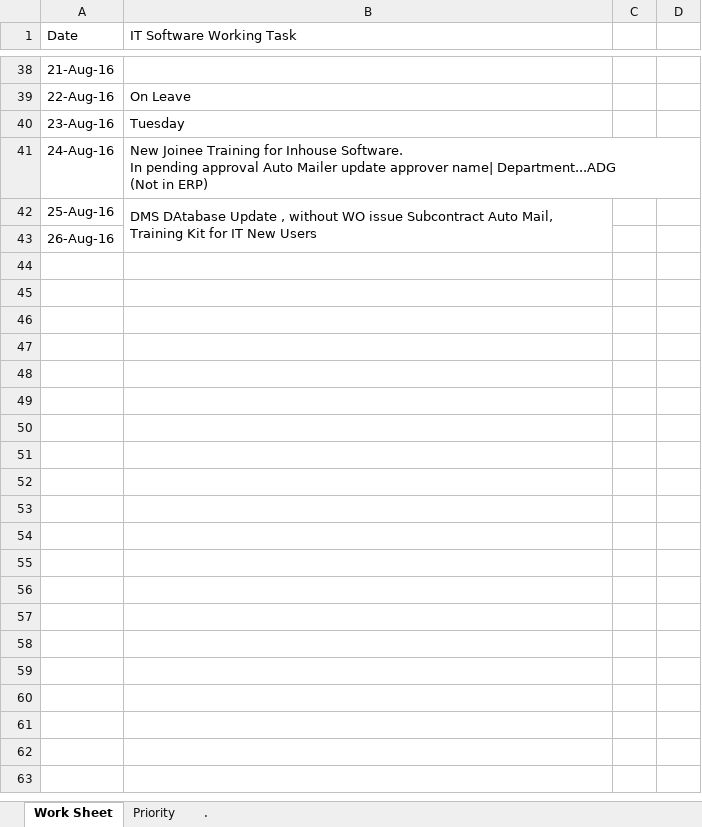
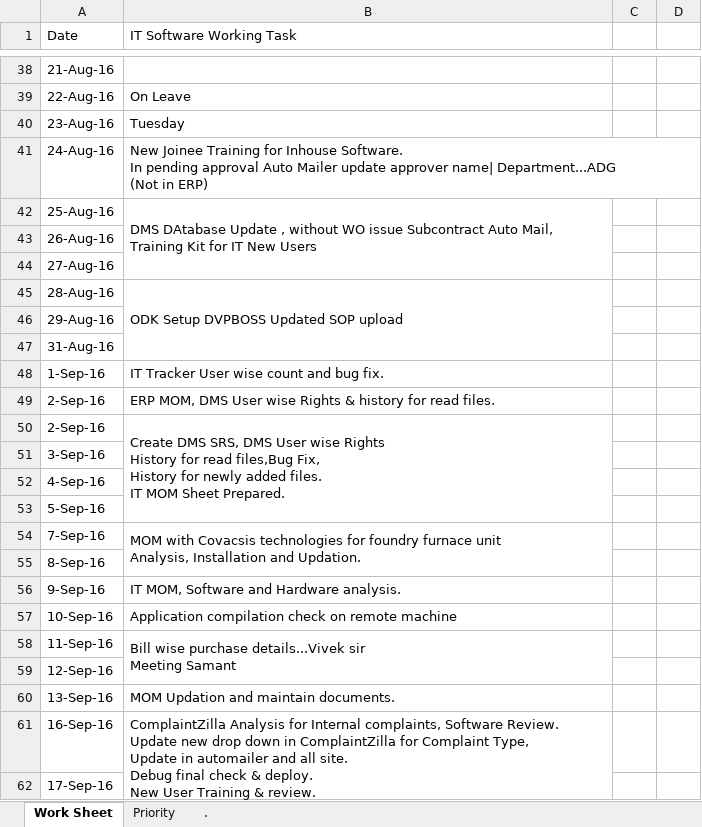
Before and after one commit to VijayMain/Mutha-Group, an Excel workbook: Dashboard/WebContent/Data/Task_List.xlsx, sheet Work Sheet, drawn as a sheet; only a part is shown, gaps mark what is left out; values as stored, in another font and other column widths than the file's, no cell formats; ↵ is a line break in a cell; the diff covers the shown part only; the diff names each change by its address in the sheet, - before the commit and + after, or states it on an @@ line.

```diff
--- a/Dashboard/WebContent/Data/Task_List.xlsx (sheet Work Sheet)
+++ b/Dashboard/WebContent/Data/Task_List.xlsx (sheet Work Sheet)
+row 44: 27-Aug-16
+row 45: 28-Aug-16 | ODK Setup DVPBOSS Updated SOP upload
+row 46: 29-Aug-16
+row 47: 31-Aug-16
+row 48: 1-Sep-16 | IT Tracker User wise count and bug fix.
+row 49: 2-Sep-16 | ERP MOM, DMS User wise Rights & history for read files.
+row 50: 2-Sep-16 | Create DMS SRS, DMS User wise Rights ↵ History for read files,Bug Fix, ↵ History for newly added files. ↵ IT MOM Sheet Prepared.
+row 51: 3-Sep-16
+row 52: 4-Sep-16
+row 53: 5-Sep-16
+row 54: 7-Sep-16 | MOM with Covacsis technologies for foundry furnace unit ↵ Analysis, Installation and Updation.
+row 55: 8-Sep-16
+row 56: 9-Sep-16 | IT MOM, Software and Hardware analysis.
+row 57: 10-Sep-16 | Application compilation check on remote machine
+row 58: 11-Sep-16 | Bill wise purchase details...Vivek sir ↵ Meeting Samant
+row 59: 12-Sep-16
+row 60: 13-Sep-16 | MOM Updation and maintain documents.
+row 61: 16-Sep-16 | ComplaintZilla Analysis for Internal complaints, Software Review. ↵ Update new drop down in ComplaintZilla for Complaint Type, ↵ Update in automailer and all site. ↵ Debug final check & deploy. ↵ New User Training & review.
+row 62: 17-Sep-16
```
Also changed, not shown: 9 added rows and 10 edited cells elsewhere in this sheet, sheet Priority, cell formats, Dashboard/WebContent/Data/Training Kit.xlsx, 1 other file.
